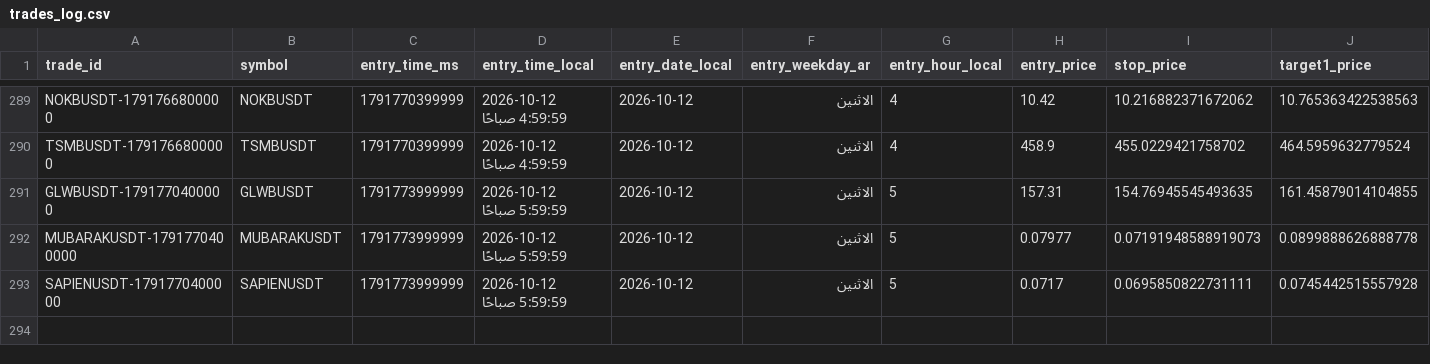
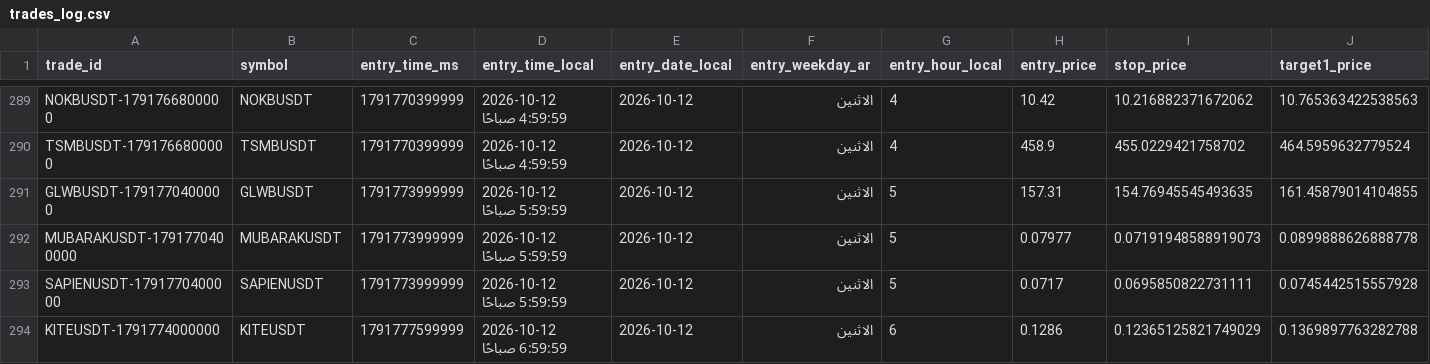
Before and after one commit to turky4500/binance-spot-usdt-signal-bot, a CSV file: data/trades_log.csv, drawn as a sheet; only a part is shown, gaps mark what is left out; rows hold the shown columns only; the diff names each change by its address in the sheet, - before the commit and + after, or states it on an @@ line.

```diff
--- a/data/trades_log.csv
+++ b/data/trades_log.csv
+row 294: KITEUSDT-1791774000000 | KITEUSDT | 1791777599999 | 2026-10-12 6:59:59 صباحًا | 2026-10-12 | الاثنين | 6 | 0.1286 | 0.12365125821749029 | 0.1369897763282788
```
Also changed, not shown: 1 other file.
